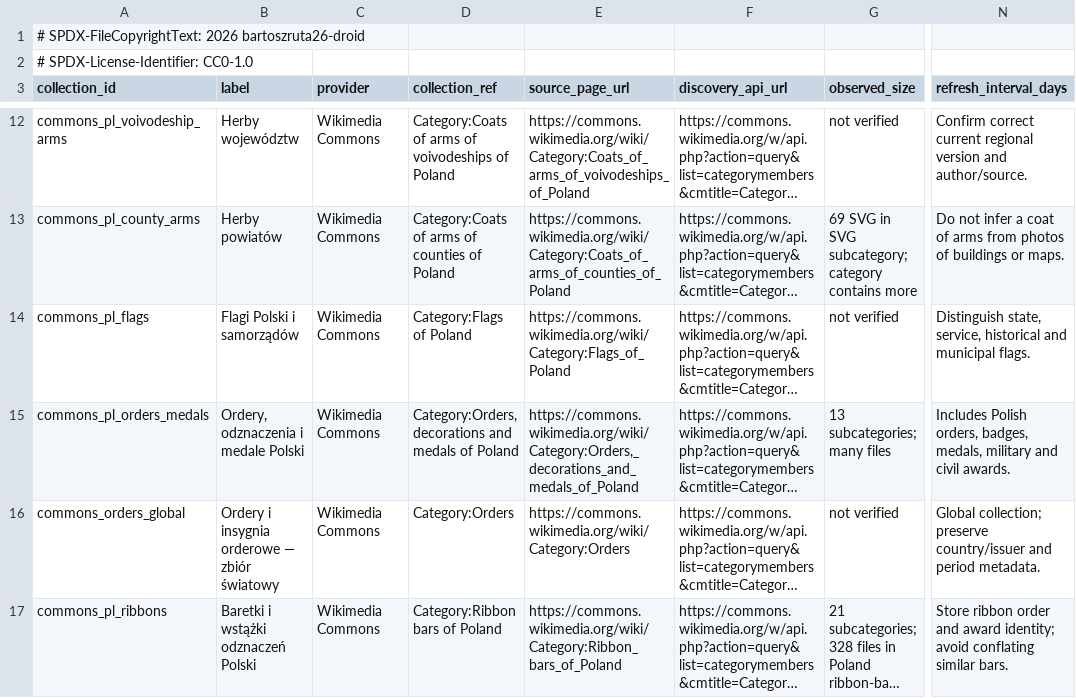
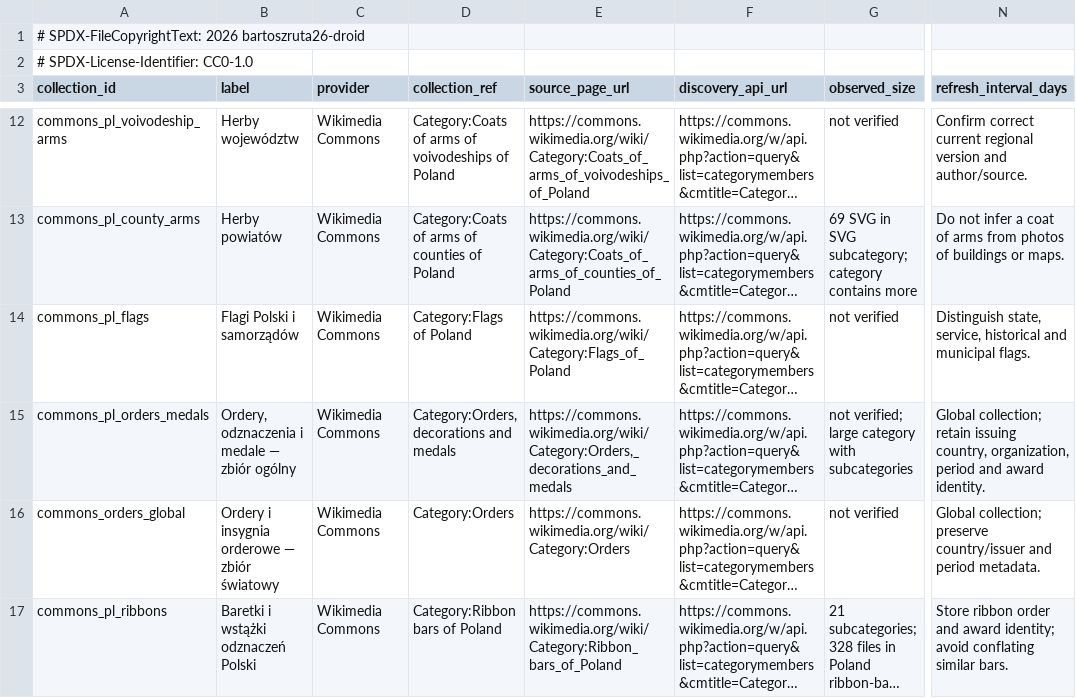
Before and after one commit to bartoszruta26-droid/mObywatel-2.0, a CSV file: docs/identity-assets/selected-symbol-collections.csv, drawn as a sheet; only a part is shown, gaps mark what is left out; long unchanged cells end in …; the diff names each change by its address in the sheet, - before the commit and + after, or states it on an @@ line.

Commit message:
Align orders collection with the exact user-selected Commons category

```diff
--- a/docs/identity-assets/selected-symbol-collections.csv
+++ b/docs/identity-assets/selected-symbol-collections.csv
-B15 (label): Ordery, odznaczenia i medale Polski
+B15 (label): Ordery, odznaczenia i medale — zbiór ogólny
-D15 (collection_ref): Category:Orders, decorations and medals of Poland
+D15 (collection_ref): Category:Orders, decorations and medals
-E15 (source_page_url): https://commons.wikimedia.org/wiki/Category:Orders,_decorations_and_medals_of_Poland
+E15 (source_page_url): https://commons.wikimedia.org/wiki/Category:Orders,_decorations_and_medals
-G15 (observed_size): 13 subcategories; many files
+G15 (observed_size): not verified; large category with subcategories
-N15 (refresh_interval_days): Includes Polish orders, badges, medals, military and civil awards.
+N15 (refresh_interval_days): Global collection; retain issuing country, organization, period and award identity.
```
